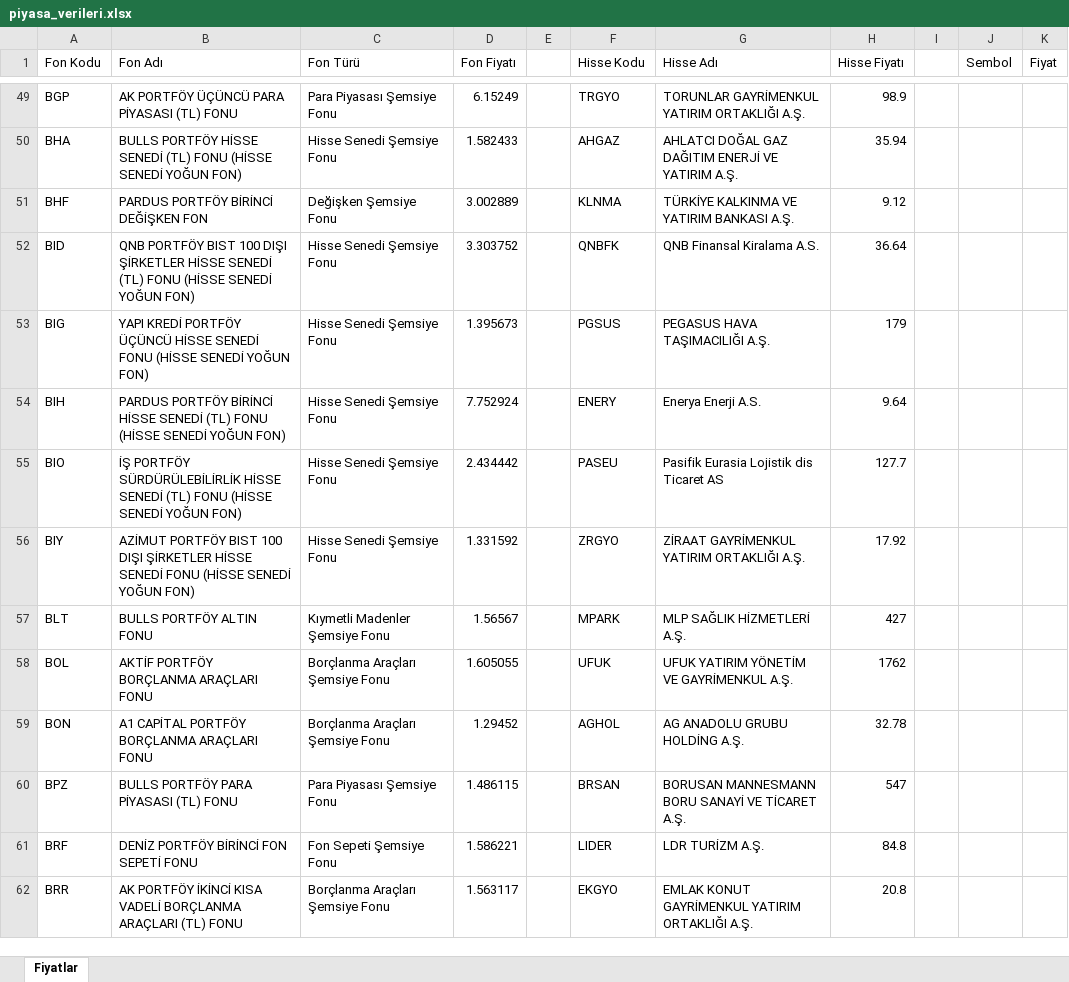
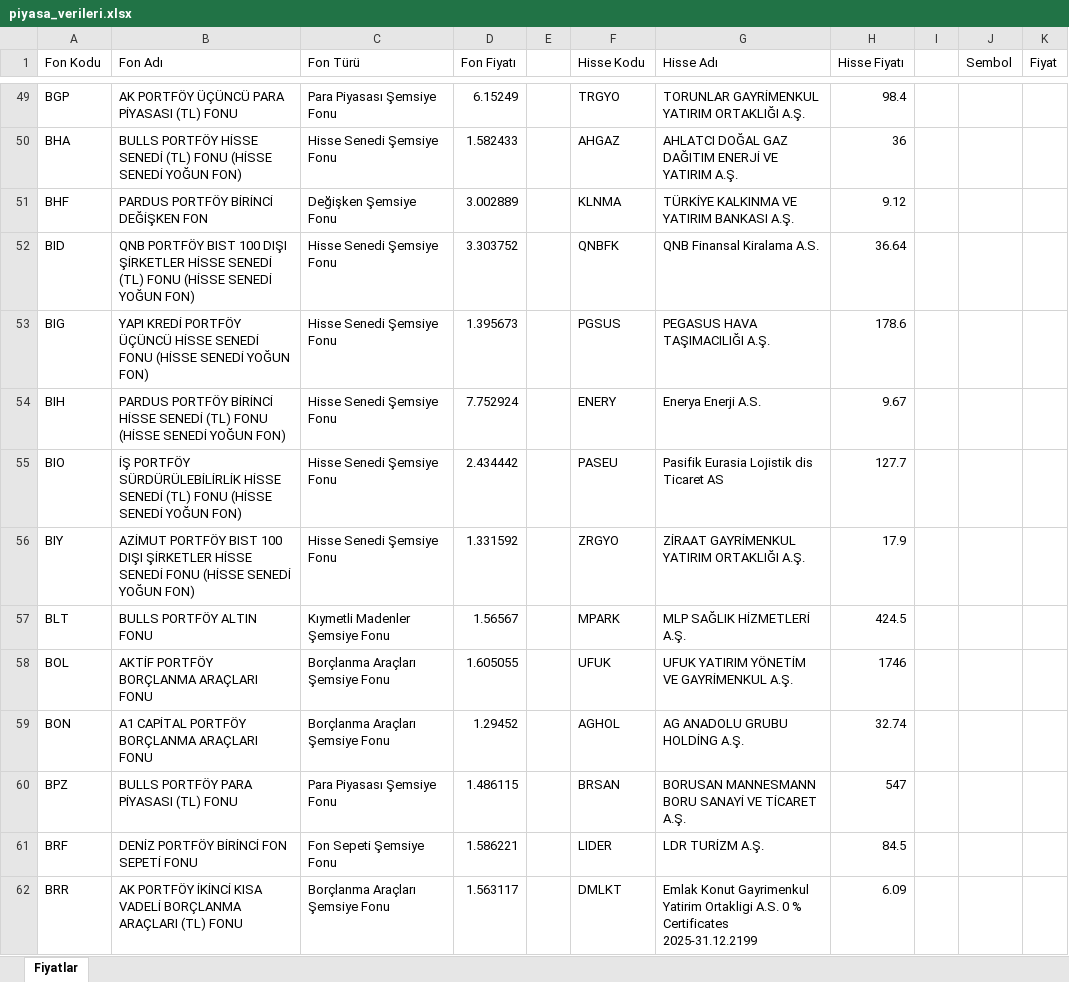
Before and after one commit to fkcengizhan-crypto/piyasa_verileri, an Excel workbook: piyasa_verileri.xlsx, sheet Fiyatlar, drawn as a sheet; only a part is shown, gaps mark what is left out; values as stored, in another font and other column widths than the file's, no borders; table styles not drawn; the diff covers the shown part only; the diff names each change by its address in the sheet, - before the commit and + after, or states it on an @@ line.

```diff
--- a/piyasa_verileri.xlsx (sheet Fiyatlar)
+++ b/piyasa_verileri.xlsx (sheet Fiyatlar)
-H49 (Hisse Fiyatı): 98.9
+H49 (Hisse Fiyatı): 98.4
-H50 (Hisse Fiyatı): 35.94
+H50 (Hisse Fiyatı): 36
-H53 (Hisse Fiyatı): 179
+H53 (Hisse Fiyatı): 178.6
-H54 (Hisse Fiyatı): 9.64
+H54 (Hisse Fiyatı): 9.67
-H56 (Hisse Fiyatı): 17.92
+H56 (Hisse Fiyatı): 17.9
-H57 (Hisse Fiyatı): 427
+H57 (Hisse Fiyatı): 424.5
-H58 (Hisse Fiyatı): 1762
+H58 (Hisse Fiyatı): 1746
-H59 (Hisse Fiyatı): 32.78
+H59 (Hisse Fiyatı): 32.74
-H61 (Hisse Fiyatı): 84.8
+H61 (Hisse Fiyatı): 84.5
-F62 (Hisse Kodu): EKGYO
+F62 (Hisse Kodu): DMLKT
-G62 (Hisse Adı): EMLAK KONUT GAYRİMENKUL YATIRIM ORTAKLIĞI A.Ş.
+G62 (Hisse Adı): Emlak Konut Gayrimenkul Yatirim Ortakligi A.S. 0 % Certificates 2025-31.12.2199
-H62 (Hisse Fiyatı): 20.8
+H62 (Hisse Fiyatı): 6.09
```
Also changed, not shown: 526 edited cells elsewhere in this sheet, 1 other file.
